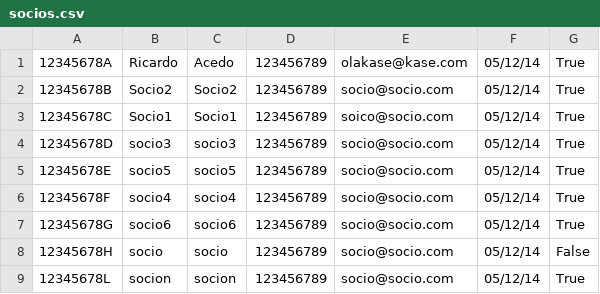
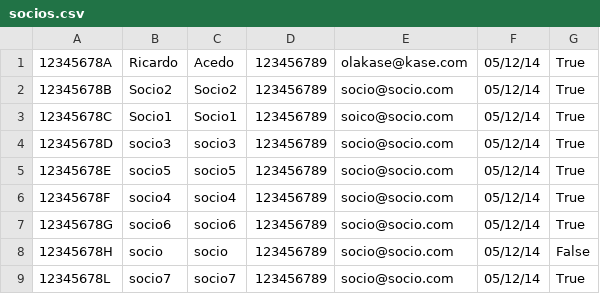
Before and after one commit to parraesp/Proyecto, a CSV file: socios.csv, drawn as a sheet.

```diff
--- a/socios.csv
+++ b/socios.csv
@@ -8,2 +8,2 @@
 12345678H	socio	socio	123456789	socio@socio.com	05/12/14	False
-12345678L	socion	socion	123456789	socio@socio.com	05/12/14	True
+12345678L	socio7	socio7	123456789	socio@socio.com	05/12/14	True
```
Also changed, not shown: 5 other files.
